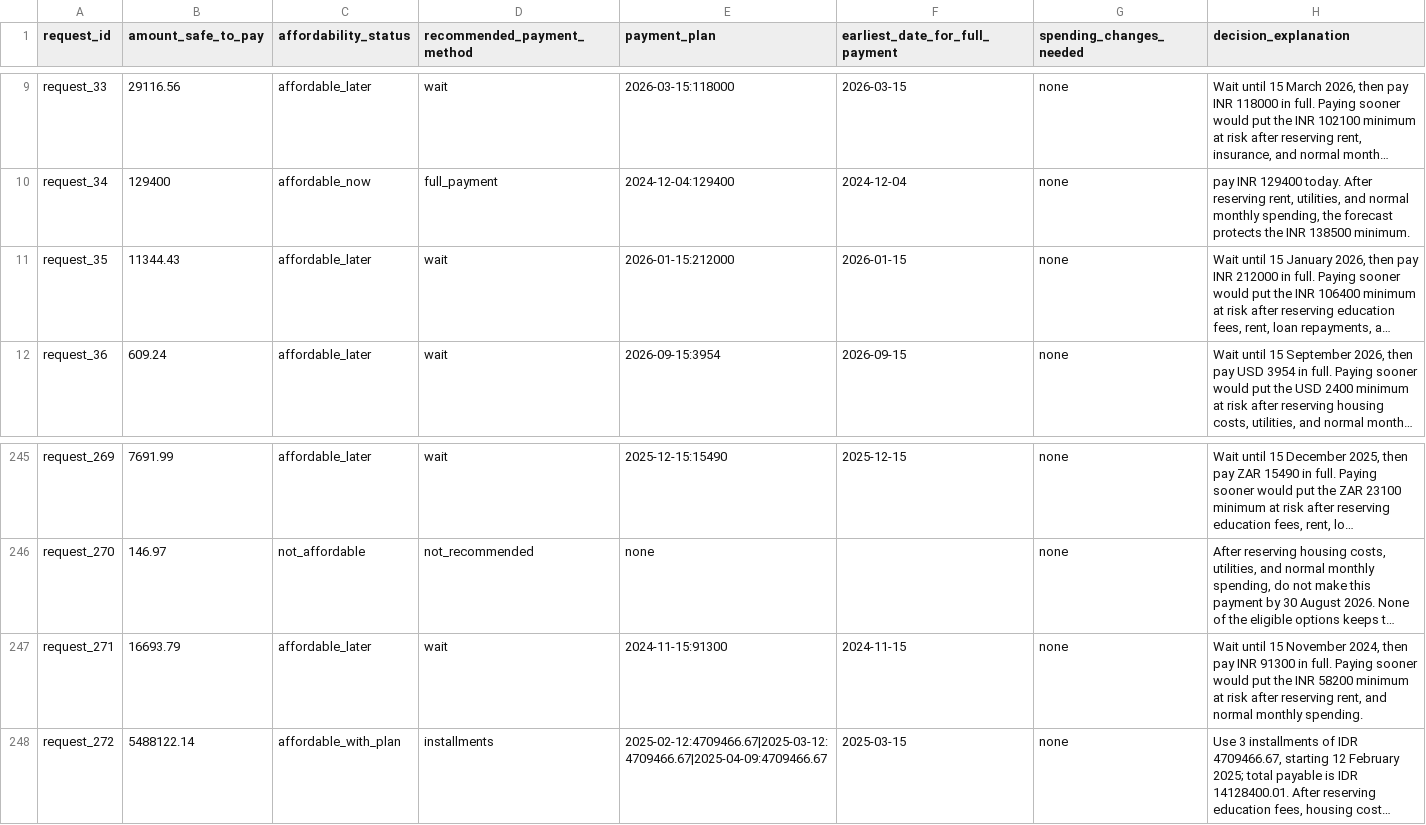
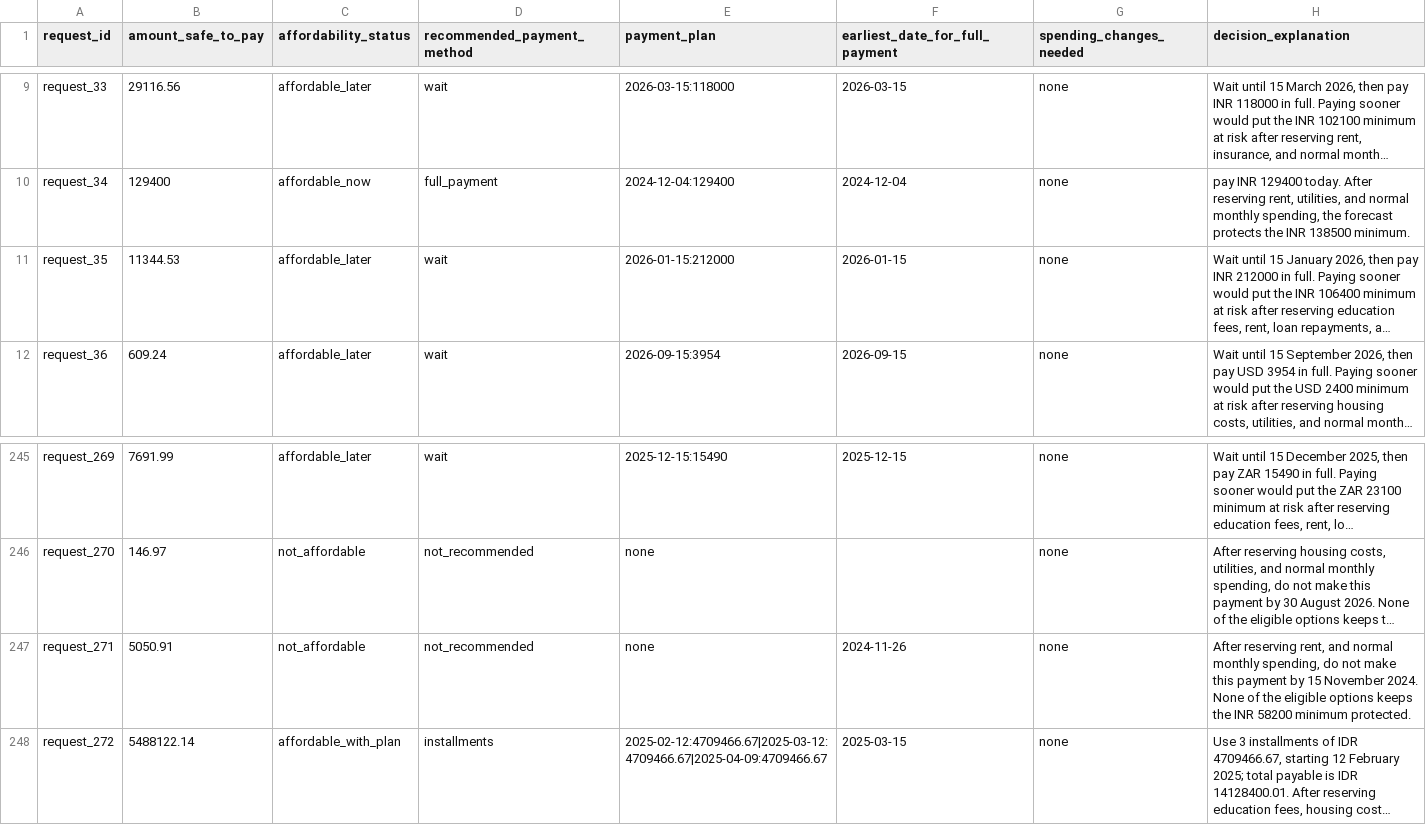
Before and after one commit to Harshit-ambati/hackerrank_buy_or_wait, a CSV file: output.csv, drawn as a sheet; only a part is shown, gaps mark what is left out; long unchanged cells end in …; the diff names each change by its address in the sheet, - before the commit and + after, or states it on an @@ line.

```diff
--- a/output.csv
+++ b/output.csv
-B11 (amount_safe_to_pay): 11344.43
+B11 (amount_safe_to_pay): 11344.53
-B247 (amount_safe_to_pay): 16693.79
+B247 (amount_safe_to_pay): 5050.91
-C247 (affordability_status): affordable_later
+C247 (affordability_status): not_affordable
-D247 (recommended_payment_method): wait
+D247 (recommended_payment_method): not_recommended
-E247 (payment_plan): 2024-11-15:91300
+E247 (payment_plan): none
-F247 (earliest_date_for_full_payment): 2024-11-15
+F247 (earliest_date_for_full_payment): 2024-11-26
-H247 (decision_explanation): Wait until 15 November 2024, then pay INR 91300 in full. Paying sooner would put the INR 58200 minimum at risk after reserving rent, and normal monthly spending.
+H247 (decision_explanation): After reserving rent, and normal monthly spending, do not make this payment by 15 November 2024. None of the eligible options keeps the INR 58200 minimum protected.
```
Also changed, not shown: 1 other file.
